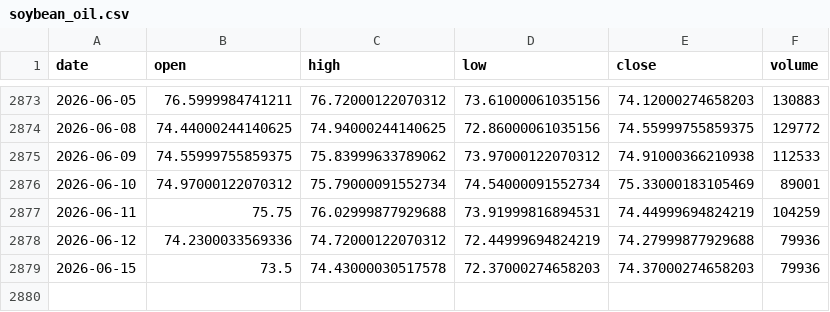
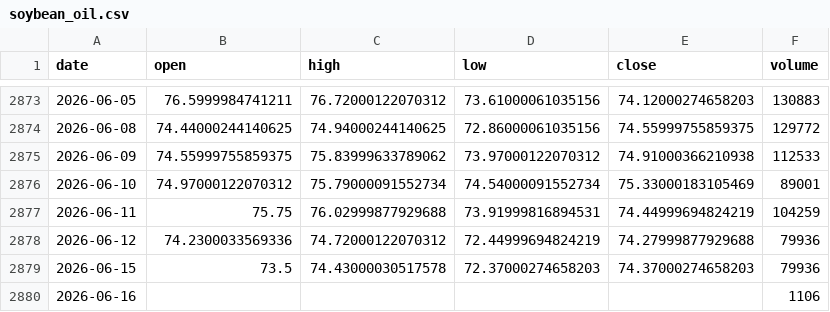
Before and after one commit to omarmohdharis/Palm-Oil-Futures, a CSV file: data/raw/related/soybean_oil.csv, drawn as a sheet; only a part is shown, gaps mark what is left out.

```diff
--- a/data/raw/related/soybean_oil.csv
+++ b/data/raw/related/soybean_oil.csv
@@ -2879 +2879,2 @@ date,open,high,low,close,volume
 2026-06-15,73.5,74.43000030517578,72.37000274658203,74.37000274658203,79936
+2026-06-16,,,,,1106
```
Also changed, not shown: data/raw/related/brent.csv, data/raw/related/wti.csv, 9 other files.
